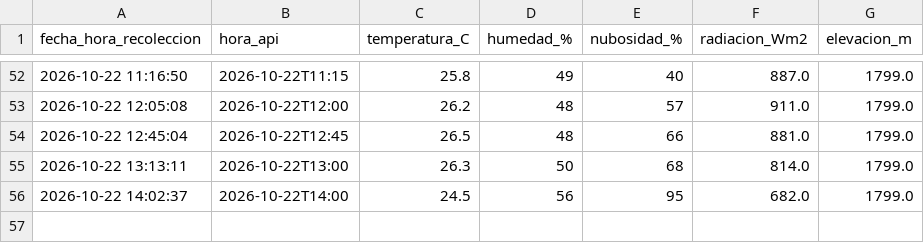
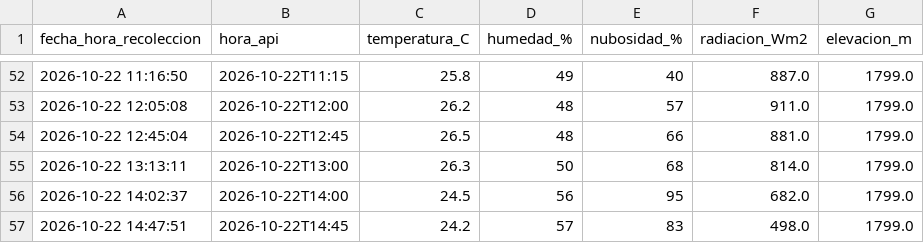
Before and after one commit to valentinaconejo183-cmyk/ESTACION_LOS_ROBLES, a CSV file: datos_los_robles.csv, drawn as a sheet; only a part is shown, gaps mark what is left out.

Commit message:
Dato Los Robles

```diff
--- a/datos_los_robles.csv
+++ b/datos_los_robles.csv
@@ -56 +56,2 @@ fecha_hora_recoleccion,hora_api,temperatura_C,humedad_%,nubosidad_%,radiacion_Wm
 2026-10-22 14:02:37,2026-10-22T14:00,24.5,56,95,682.0,1799.0
+2026-10-22 14:47:51,2026-10-22T14:45,24.2,57,83,498.0,1799.0
```
